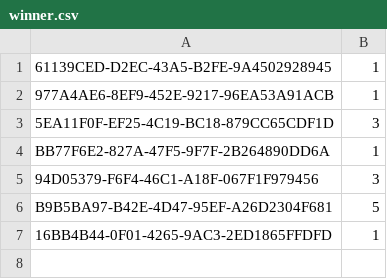
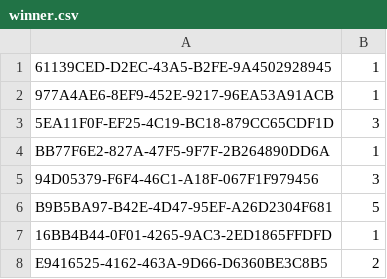
Before and after one commit to NathanApple/Cofree, a CSV file: winner.csv, drawn as a sheet; the diff names each change by its address in the sheet, - before the commit and + after, or states it on an @@ line.

```diff
--- a/winner.csv
+++ b/winner.csv
+row 8: E9416525-4162-463A-9D66-D6360BE3C8B5 | 2
```
Also changed, not shown: 1 other file.
